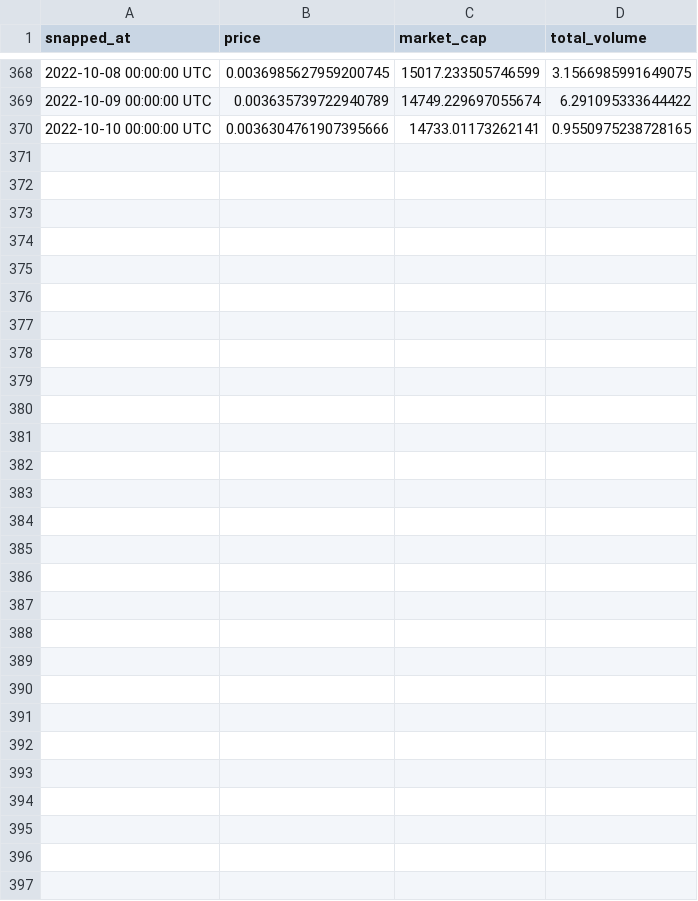
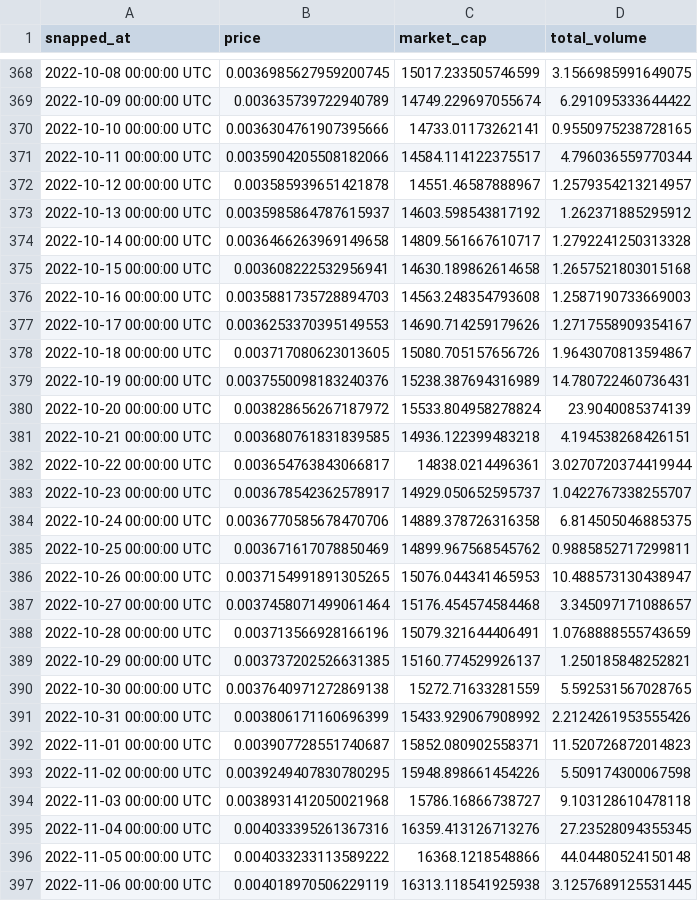
Before and after one commit to DilipWijethunga/cryptoforeteller-API, a CSV file: database/PKEX_USD.csv, drawn as a sheet; only a part is shown, gaps mark what is left out.

```diff
--- a/database/PKEX_USD.csv
+++ b/database/PKEX_USD.csv
@@ -370 +370,28 @@ snapped_at,price,market_cap,total_volume
 2022-10-10 00:00:00 UTC,0.0036304761907395666,14733.01173262141,0.9550975238728165
+2022-10-11 00:00:00 UTC,0.0035904205508182066,14584.114122375517,4.796036559770344
+2022-10-12 00:00:00 UTC,0.003585939651421878,14551.46587888967,1.2579354213214957
+2022-10-13 00:00:00 UTC,0.0035985864787615937,14603.598543817192,1.262371885295912
+2022-10-14 00:00:00 UTC,0.0036466263969149658,14809.561667610717,1.2792241250313328
+2022-10-15 00:00:00 UTC,0.003608222532956941,14630.189862614658,1.2657521803015168
+2022-10-16 00:00:00 UTC,0.0035881735728894703,14563.248354793608,1.2587190733669003
+2022-10-17 00:00:00 UTC,0.0036253370395149553,14690.714259179626,1.2717558909354167
+2022-10-18 00:00:00 UTC,0.003717080623013605,15080.705157656726,1.9643070813594867
+2022-10-19 00:00:00 UTC,0.0037550098183240376,15238.387694316989,14.780722460736431
+2022-10-20 00:00:00 UTC,0.003828656267187972,15533.804958278824,23.9040085374139
+2022-10-21 00:00:00 UTC,0.003680761831839585,14936.122399483218,4.194538268426151
+2022-10-22 00:00:00 UTC,0.003654763843066817,14838.0214496361,3.0270720374419944
+2022-10-23 00:00:00 UTC,0.003678542362578917,14929.050652595737,1.0422767338255707
+2022-10-24 00:00:00 UTC,0.0036770585678470706,14889.378726316358,6.814505046885375
+2022-10-25 00:00:00 UTC,0.003671617078850469,14899.967568545762,0.9885852717299811
+2022-10-26 00:00:00 UTC,0.0037154991891305265,15076.044341465953,10.488573130438947
+2022-10-27 00:00:00 UTC,0.0037458071499061464,15176.454574584468,3.345097171088657
+2022-10-28 00:00:00 UTC,0.003713566928166196,15079.321644406491,1.0768888555743659
+2022-10-29 00:00:00 UTC,0.003737202526631385,15160.774529926137,1.250185848252821
+2022-10-30 00:00:00 UTC,0.0037640971272869138,15272.71633281559,5.592531567028765
+2022-10-31 00:00:00 UTC,0.003806171160696399,15433.929067908992,2.2124261953555426
+2022-11-01 00:00:00 UTC,0.003907728551740687,15852.080902558371,11.520726872014823
+2022-11-02 00:00:00 UTC,0.0039249407830780295,15948.898661454226,5.509174300067598
+2022-11-03 00:00:00 UTC,0.0038931412050021968,15786.16866738727,9.103128610478118
+2022-11-04 00:00:00 UTC,0.004033395261367316,16359.413126713276,27.23528094355345
+2022-11-05 00:00:00 UTC,0.004033233113589222,16368.1218548866,44.04480524150148
+2022-11-06 00:00:00 UTC,0.004018970506229119,16313.118541925938,3.1257689125531445
```
Also changed, not shown: database/BTC_USD.csv, database/ETH_USD.csv, 19 other files.
